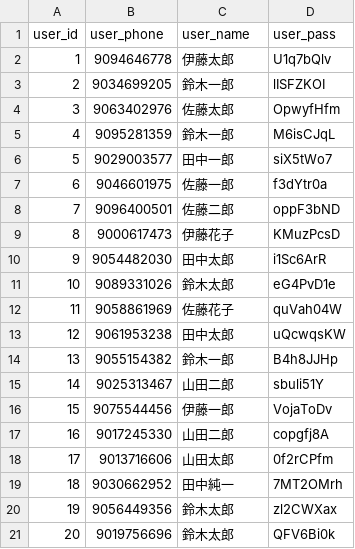
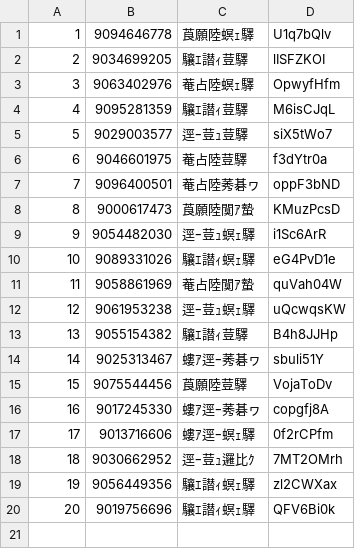
Before and after one commit to remon-nomer66/OMOS, a CSV file: sample_csv/user_t.csv, drawn as a sheet.

```diff
--- a/sample_csv/user_t.csv
+++ b/sample_csv/user_t.csv
@@ -1,21 +1,20 @@
-user_id,user_phone,user_name,user_pass
-1,9094646778,伊藤太郎,U1q7bQlv
-2,9034699205,鈴木一郎,lISFZKOI
-3,9063402976,佐藤太郎,OpwyfHfm
-4,9095281359,鈴木一郎,M6isCJqL
-5,9029003577,田中一郎,siX5tWo7
-6,9046601975,佐藤一郎,f3dYtr0a
-7,9096400501,佐藤二郎,oppF3bND
-8,9000617473,伊藤花子,KMuzPcsD
-9,9054482030,田中太郎,i1Sc6ArR
-10,9089331026,鈴木太郎,eG4PvD1e
-11,9058861969,佐藤花子,quVah04W
-12,9061953238,田中太郎,uQcwqsKW
-13,9055154382,鈴木一郎,B4h8JJHp
-14,9025313467,山田二郎,sbuli51Y
-15,9075544456,伊藤一郎,VojaToDv
-16,9017245330,山田二郎,copgfj8A
-17,9013716606,山田太郎,0f2rCPfm
-18,9030662952,田中純一,7MT2OMrh
-19,9056449356,鈴木太郎,zl2CWXax
-20,9019756696,鈴木太郎,QFV6Bi0k
+1,9094646778,莨願陸螟ｪ驛,U1q7bQlv
+2,9034699205,驤ｴ譛ｨ荳驛,lISFZKOI
+3,9063402976,菴占陸螟ｪ驛,OpwyfHfm
+4,9095281359,驤ｴ譛ｨ荳驛,M6isCJqL
+5,9029003577,逕ｰ荳ｭ荳驛,siX5tWo7
+6,9046601975,菴占陸荳驛,f3dYtr0a
+7,9096400501,菴占陸莠碁ヮ,oppF3bND
+8,9000617473,莨願陸闃ｱ蟄,KMuzPcsD
+9,9054482030,逕ｰ荳ｭ螟ｪ驛,i1Sc6ArR
+10,9089331026,驤ｴ譛ｨ螟ｪ驛,eG4PvD1e
+11,9058861969,菴占陸闃ｱ蟄,quVah04W
+12,9061953238,逕ｰ荳ｭ螟ｪ驛,uQcwqsKW
+13,9055154382,驤ｴ譛ｨ荳驛,B4h8JJHp
+14,9025313467,螻ｱ逕ｰ莠碁ヮ,sbuli51Y
+15,9075544456,莨願陸荳驛,VojaToDv
+16,9017245330,螻ｱ逕ｰ莠碁ヮ,copgfj8A
+17,9013716606,螻ｱ逕ｰ螟ｪ驛,0f2rCPfm
+18,9030662952,逕ｰ荳ｭ邏比ｸ,7MT2OMrh
+19,9056449356,驤ｴ譛ｨ螟ｪ驛,zl2CWXax
+20,9019756696,驤ｴ譛ｨ螟ｪ驛,QFV6Bi0k
```
Also changed, not shown: sample_csv/menu_storage_t.csv, sample_csv/push_t.csv, 16 other files.
